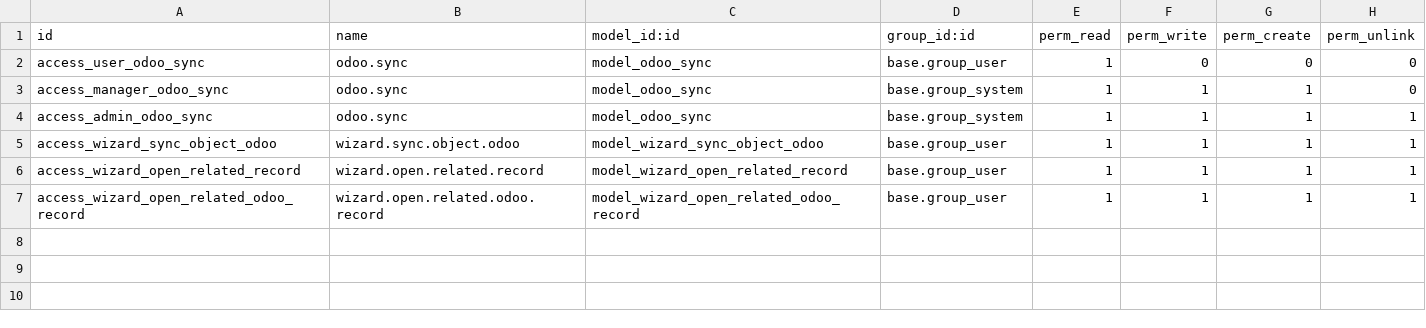
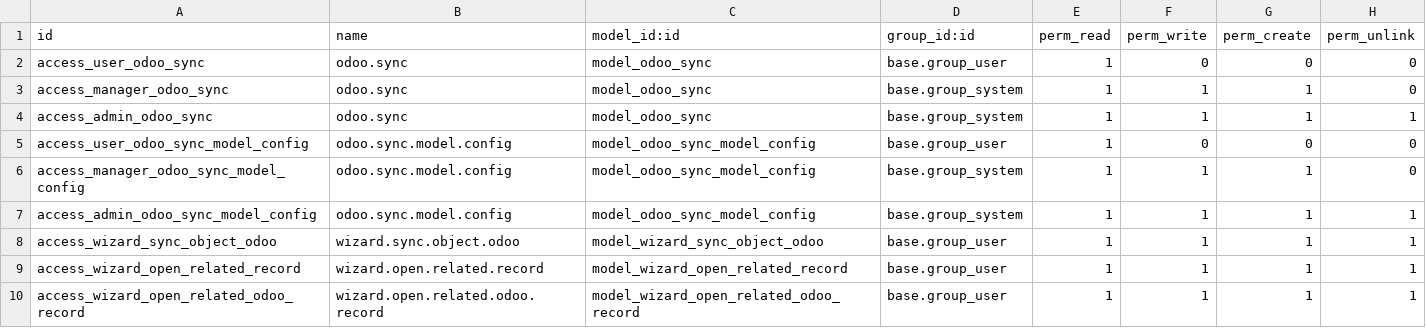
Before and after one commit to Som-Energia/som_sync_openerp_modules, a CSV file: som_sync_openerp/security/ir.model.access.csv, drawn as a sheet; the diff names each change by its address in the sheet, - before the commit and + after, or states it on an @@ line.

Commit message:
♻️ 💥 Replace legacy res.config text setting (odoo_erp_models_to_sync) with a dedicated model (odoo.sync.model.config) to manage sync settings per ERP model

```diff
--- a/som_sync_openerp/security/ir.model.access.csv
+++ b/som_sync_openerp/security/ir.model.access.csv
+row 5: access_user_odoo_sync_model_config | odoo.sync.model.config | model_odoo_sync_model_config | base.group_user | 1 | 0 | 0 | 0
+row 6: access_manager_odoo_sync_model_config | odoo.sync.model.config | model_odoo_sync_model_config | base.group_system | 1 | 1 | 1 | 0
+row 7: access_admin_odoo_sync_model_config | odoo.sync.model.config | model_odoo_sync_model_config | base.group_system | 1 | 1 | 1 | 1
```
Also changed, not shown: 7 other files.
